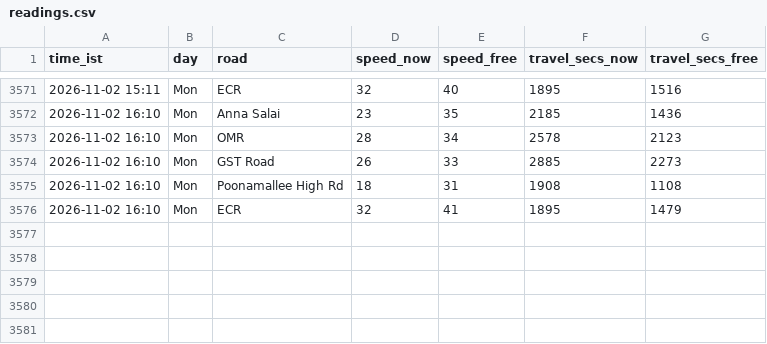
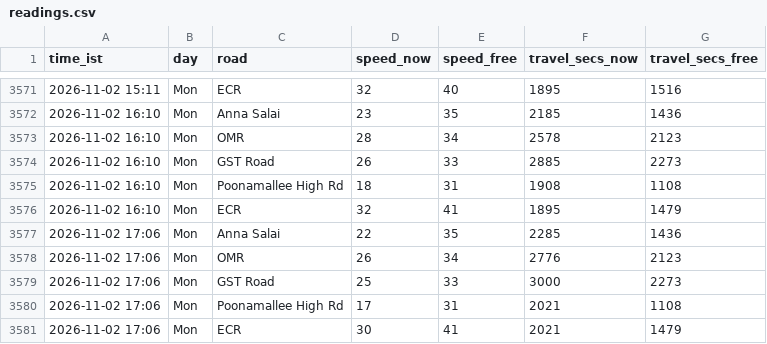
Before and after one commit to kannacodrex/chennai-traffic, a CSV file: data/readings.csv, drawn as a sheet; only a part is shown, gaps mark what is left out; the diff names each change by its address in the sheet, - before the commit and + after, or states it on an @@ line.

Commit message:
Add readings

```diff
--- a/data/readings.csv
+++ b/data/readings.csv
+row 3577: 2026-11-02 17:06 | Mon | Anna Salai | 22 | 35 | 2285 | 1436
+row 3578: 2026-11-02 17:06 | Mon | OMR | 26 | 34 | 2776 | 2123
+row 3579: 2026-11-02 17:06 | Mon | GST Road | 25 | 33 | 3000 | 2273
+row 3580: 2026-11-02 17:06 | Mon | Poonamallee High Rd | 17 | 31 | 2021 | 1108
+row 3581: 2026-11-02 17:06 | Mon | ECR | 30 | 41 | 2021 | 1479
```
